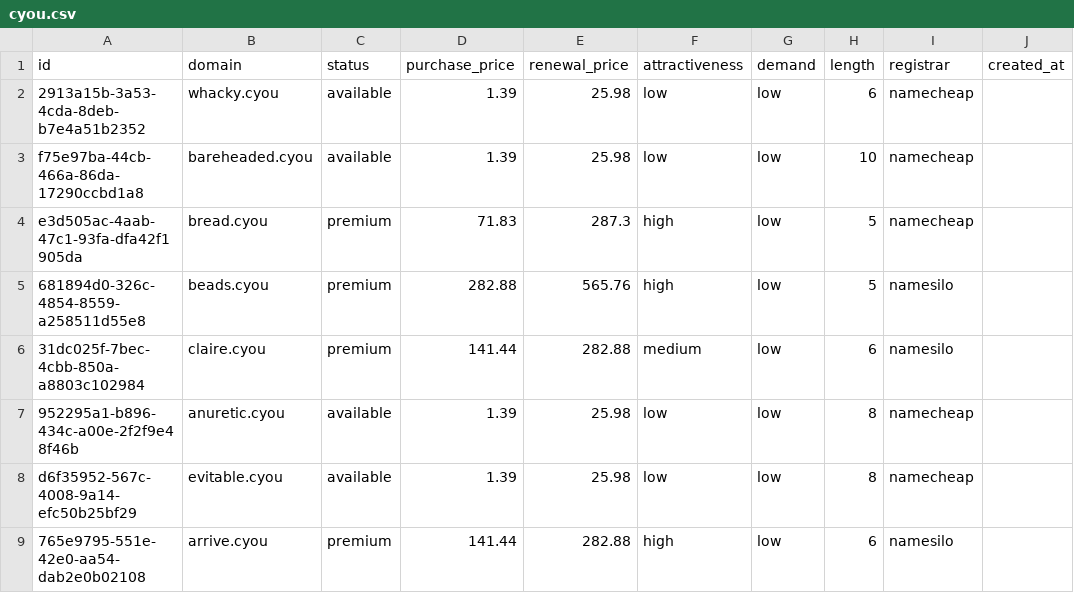
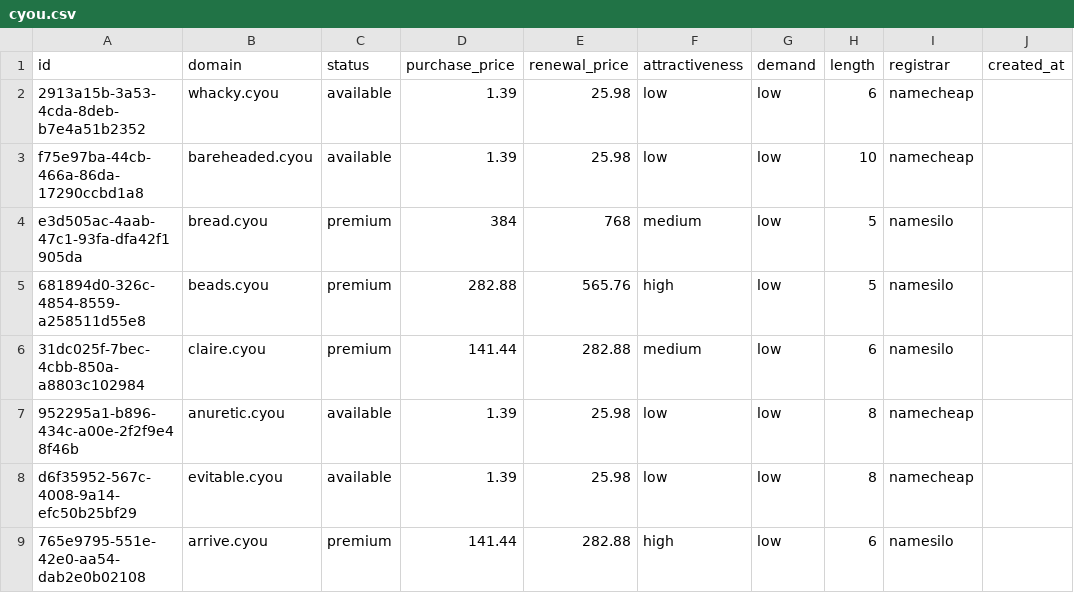
Before and after one commit to UniqueDomains/cyou-oneword-domains, a CSV file: cyou.csv, drawn as a sheet; only a part is shown; the diff names each change by its address in the sheet, - before the commit and + after, or states it on an @@ line.

Commit message:
Domains update

```diff
--- a/cyou.csv
+++ b/cyou.csv
-D4 (purchase_price): 71.83
+D4 (purchase_price): 384
-E4 (renewal_price): 287.3
+E4 (renewal_price): 768
-F4 (attractiveness): high
+F4 (attractiveness): medium
-I4 (registrar): namecheap
+I4 (registrar): namesilo
```
Also changed, not shown: 4 other files.
